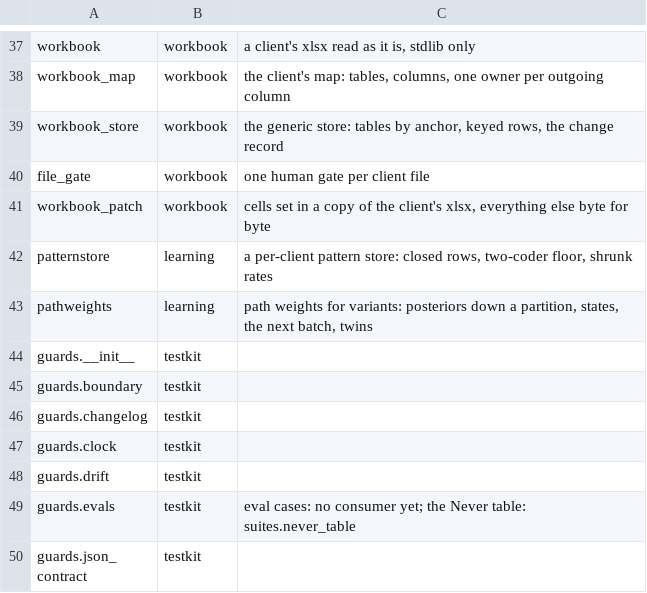
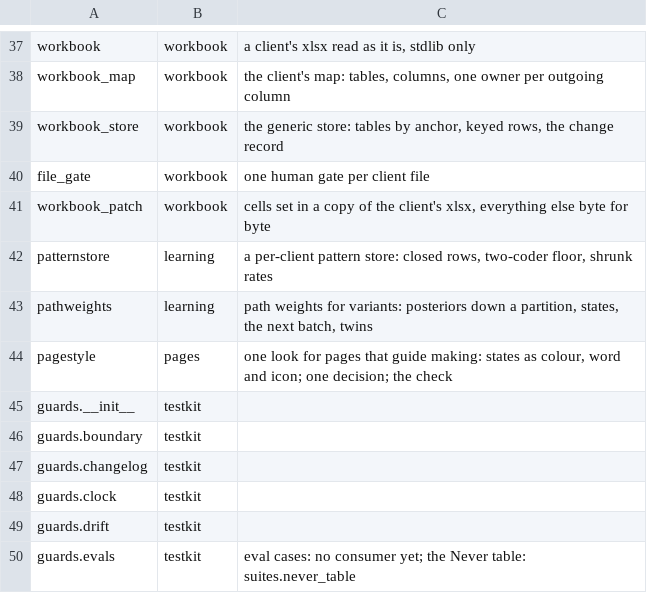
Before and after one commit to thaddeus-builds/skill-pack-playbook, a TSV file: kit/packs.tsv, drawn as a sheet; only a part is shown, gaps mark what is left out; the shorter side is filled out with more unchanged rows.

```diff
--- a/kit/packs.tsv
+++ b/kit/packs.tsv
@@ -43,2 +43,3 @@ patternstore	learning	a per-client pattern store: closed rows, two-coder floor,
 pathweights	learning	path weights for variants: posteriors down a partition, states, the next batch, twins
+pagestyle	pages	one look for pages that guide making: states as colour, word and icon; one decision; the check
 guards.__init__	testkit	
```
Also changed, not shown: kit-tiers.tsv, 9 other files.
